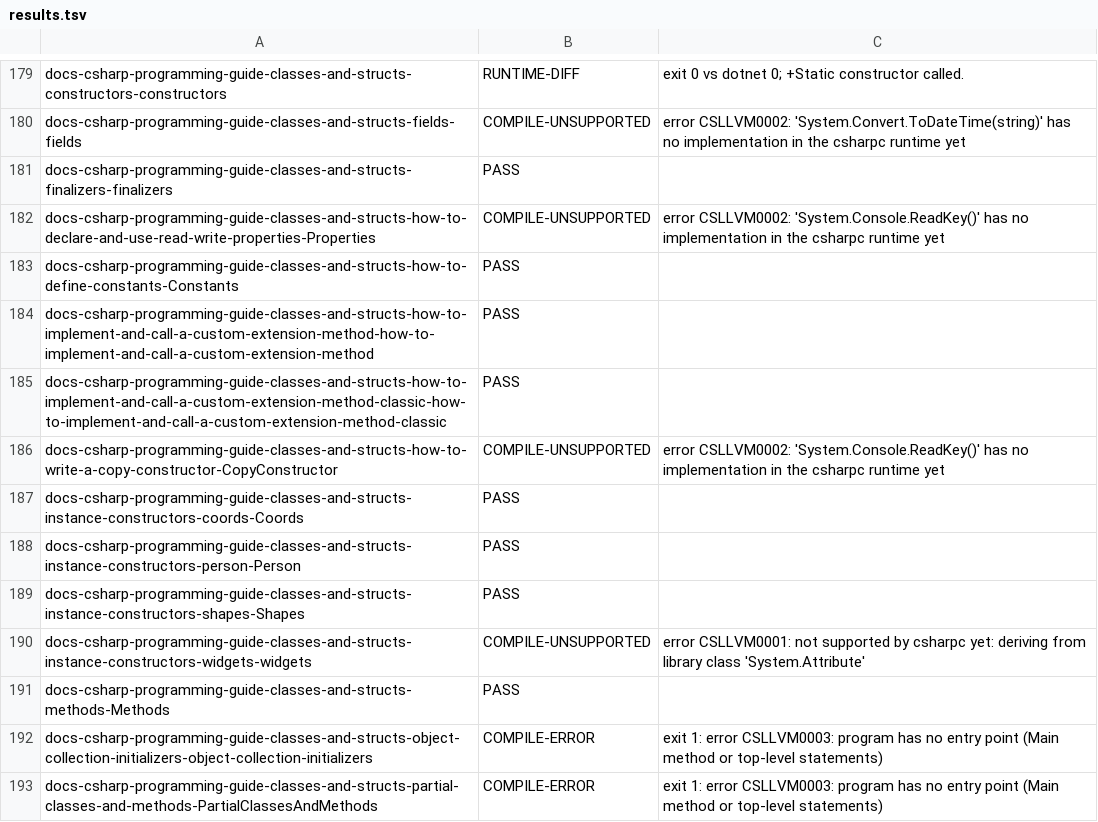
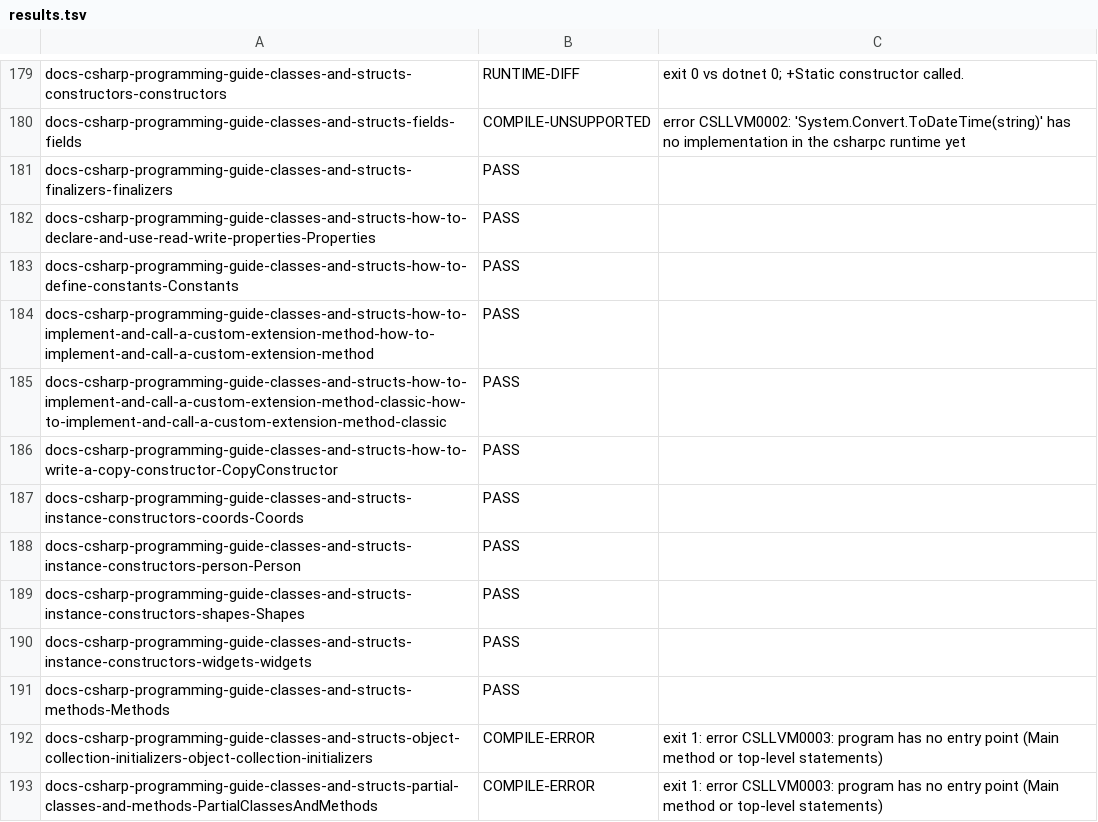
Before and after one commit to jonathanperis/csharpc, a TSV file: tools/compat/results.tsv, drawn as a sheet; only a part is shown, gaps mark what is left out; the diff covers the shown part only.

Commit message:
Re-measure the compatibility corpus after the library-gap batch
Full run of the 323-program corpus at 36fd745: 147 of 280 compared
programs pass (52.5 %, first run 40.6 %); 32 programs that stopped at a
CSLLVM diagnostic pass now. No new kind of bug: the four new
RUNTIME-DIFFs print Exception.ToString() (missing stack-trace lines,
already listed) and the new COMPILE-CRASH is the known extension-block
call crash. The report keeps the first-run blocker tables as the
baseline and adds a progress section mapping each gap to its commit's
regression sample; results.tsv is the new per-program result.

```diff
--- a/tools/compat/results.tsv
+++ b/tools/compat/results.tsv
@@ -181,3 +181,3 @@ docs-csharp-programming-guide-classes-and-structs-fields-fields	COMPILE-UNSUPPOR
 docs-csharp-programming-guide-classes-and-structs-finalizers-finalizers	PASS	
-docs-csharp-programming-guide-classes-and-structs-how-to-declare-and-use-read-write-properties-Properties	COMPILE-UNSUPPORTED	error CSLLVM0002: 'System.Console.ReadKey()' has no implementation in the csharpc runtime yet
+docs-csharp-programming-guide-classes-and-structs-how-to-declare-and-use-read-write-properties-Properties	PASS	
 docs-csharp-programming-guide-classes-and-structs-how-to-define-constants-Constants	PASS	
@@ -185,3 +185,3 @@ docs-csharp-programming-guide-classes-and-structs-how-to-implement-and-call-a-cu
 docs-csharp-programming-guide-classes-and-structs-how-to-implement-and-call-a-custom-extension-method-classic-how-to-implement-and-call-a-custom-extension-method-classic	PASS	
-docs-csharp-programming-guide-classes-and-structs-how-to-write-a-copy-constructor-CopyConstructor	COMPILE-UNSUPPORTED	error CSLLVM0002: 'System.Console.ReadKey()' has no implementation in the csharpc runtime yet
+docs-csharp-programming-guide-classes-and-structs-how-to-write-a-copy-constructor-CopyConstructor	PASS	
 docs-csharp-programming-guide-classes-and-structs-instance-constructors-coords-Coords	PASS	
@@ -189,3 +189,3 @@ docs-csharp-programming-guide-classes-and-structs-instance-constructors-person-P
 docs-csharp-programming-guide-classes-and-structs-instance-constructors-shapes-Shapes	PASS	
-docs-csharp-programming-guide-classes-and-structs-instance-constructors-widgets-widgets	COMPILE-UNSUPPORTED	error CSLLVM0001: not supported by csharpc yet: deriving from library class 'System.Attribute'
+docs-csharp-programming-guide-classes-and-structs-instance-constructors-widgets-widgets	PASS	
 docs-csharp-programming-guide-classes-and-structs-methods-Methods	PASS	
```
Also changed, not shown: 93 edited cells elsewhere in this file, 1 other file.
